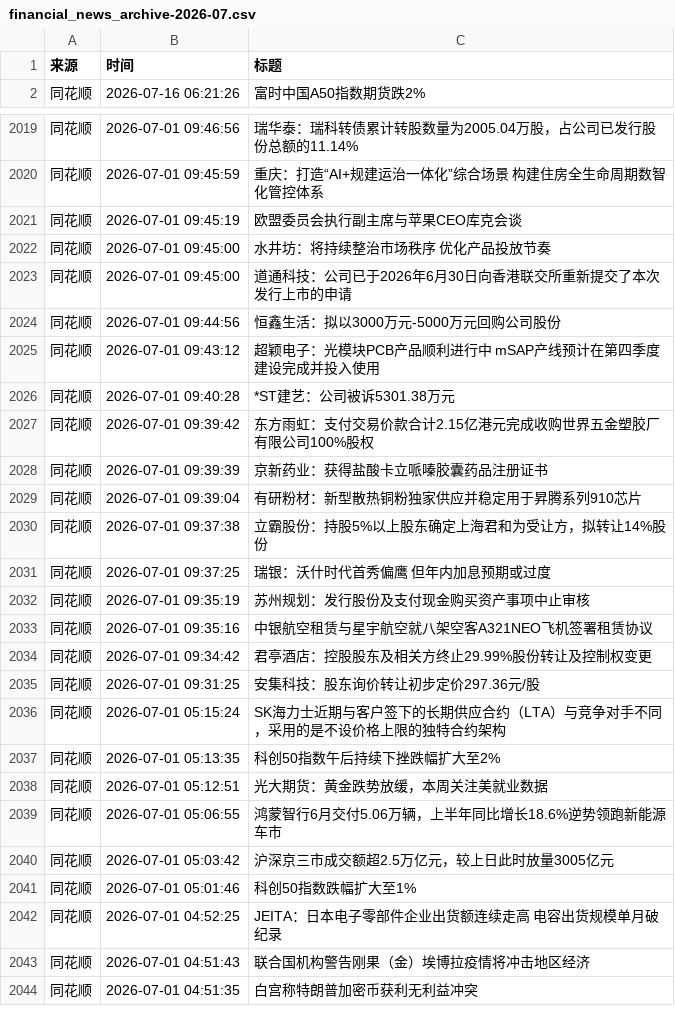
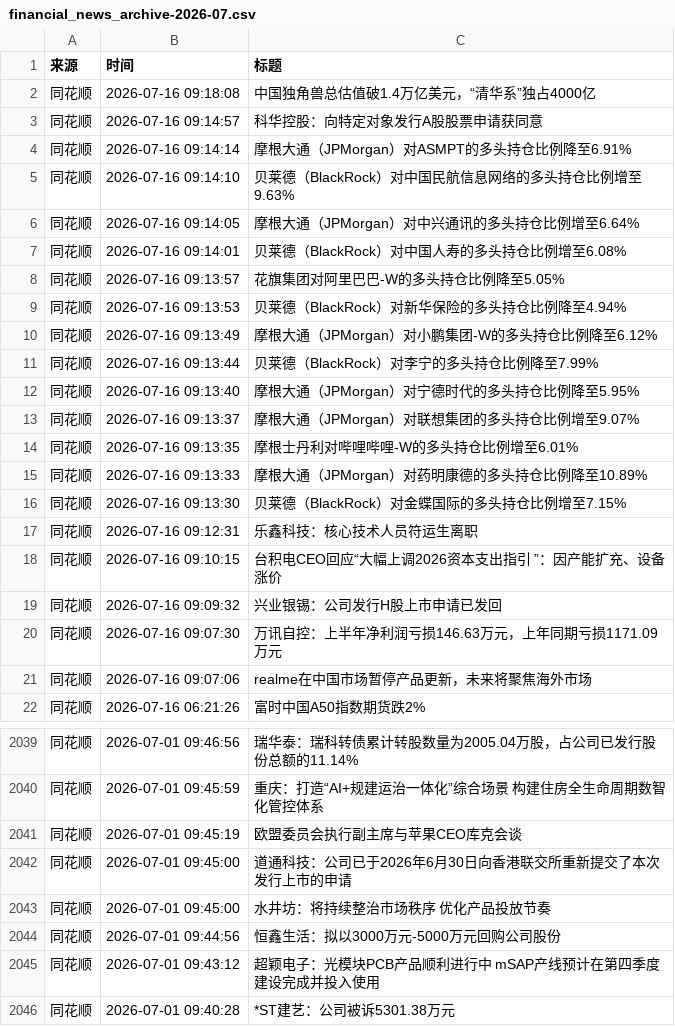
Before and after one commit to xiaoshuochangzai/huiboyanbao, a CSV file: 财经新闻数据/financial_news_archive-2026-07.csv, drawn as a sheet; only a part is shown, gaps mark what is left out; the shorter side is filled out with more unchanged rows.

```diff
--- a/财经新闻数据/financial_news_archive-2026-07.csv
+++ b/财经新闻数据/financial_news_archive-2026-07.csv
@@ -1,2 +1,22 @@
 来源,时间,标题
+同花顺,2026-07-16 09:18:08,中国独角兽总估值破1.4万亿美元，“清华系”独占4000亿
+同花顺,2026-07-16 09:14:57,科华控股：向特定对象发行A股股票申请获同意
+同花顺,2026-07-16 09:14:14,摩根大通（JPMorgan）对ASMPT的多头持仓比例降至6.91%
+同花顺,2026-07-16 09:14:10,贝莱德（BlackRock）对中国民航信息网络的多头持仓比例增至9.63%
+同花顺,2026-07-16 09:14:05,摩根大通（JPMorgan）对中兴通讯的多头持仓比例增至6.64%
+同花顺,2026-07-16 09:14:01,贝莱德（BlackRock）对中国人寿的多头持仓比例增至6.08%
+同花顺,2026-07-16 09:13:57,花旗集团对阿里巴巴-W的多头持仓比例降至5.05%
+同花顺,2026-07-16 09:13:53,贝莱德（BlackRock）对新华保险的多头持仓比例降至4.94%
+同花顺,2026-07-16 09:13:49,摩根大通（JPMorgan）对小鹏集团-W的多头持仓比例降至6.12%
+同花顺,2026-07-16 09:13:44,贝莱德（BlackRock）对李宁的多头持仓比例降至7.99%
+同花顺,2026-07-16 09:13:40,摩根大通（JPMorgan）对宁德时代的多头持仓比例降至5.95%
+同花顺,2026-07-16 09:13:37,摩根大通（JPMorgan）对联想集团的多头持仓比例增至9.07%
+同花顺,2026-07-16 09:13:35,摩根士丹利对哔哩哔哩-W的多头持仓比例增至6.01%
+同花顺,2026-07-16 09:13:33,摩根大通（JPMorgan）对药明康德的多头持仓比例降至10.89%
+同花顺,2026-07-16 09:13:30,贝莱德（BlackRock）对金蝶国际的多头持仓比例增至7.15%
+同花顺,2026-07-16 09:12:31,乐鑫科技：核心技术人员符运生离职
+同花顺,2026-07-16 09:10:15,台积电CEO回应“大幅上调2026资本支出指引 ”：因产能扩充、设备涨价
+同花顺,2026-07-16 09:09:32,兴业银锡：公司发行H股上市申请已发回
+同花顺,2026-07-16 09:07:30,万讯自控：上半年净利润亏损146.63万元，上年同期亏损1171.09万元
+同花顺,2026-07-16 09:07:06,realme在中国市场暂停产品更新，未来将聚焦海外市场
 同花顺,2026-07-16 06:21:26,富时中国A50指数期货跌2%
@@ -2021,4 +2041,4 @@
 同花顺,2026-07-01 09:45:19,欧盟委员会执行副主席与苹果CEO库克会谈
-同花顺,2026-07-01 09:45:00,水井坊：将持续整治市场秩序 优化产品投放节奏
 同花顺,2026-07-01 09:45:00,道通科技：公司已于2026年6月30日向香港联交所重新提交了本次发行上市的申请
+同花顺,2026-07-01 09:45:00,水井坊：将持续整治市场秩序 优化产品投放节奏
 同花顺,2026-07-01 09:44:56,恒鑫生活：拟以3000万元-5000万元回购公司股份
```
Also changed, not shown: 4 other files.
